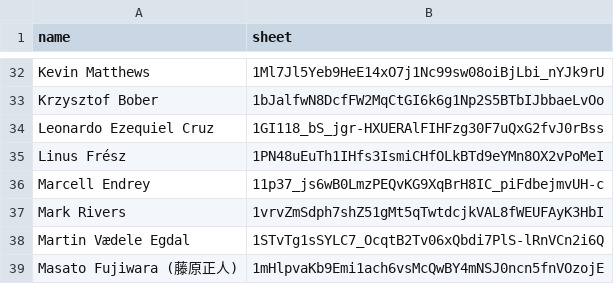
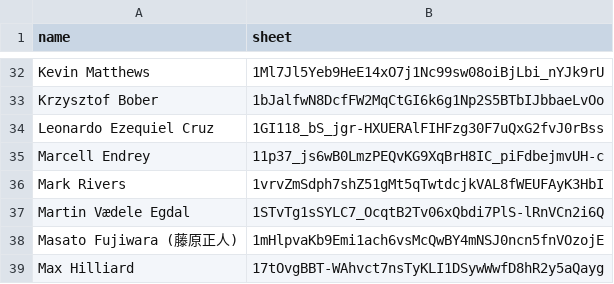
Before and after one commit to tadeokondrak/cube, a CSV file: crates/comm_finder/data/google.csv, drawn as a sheet; only a part is shown, gaps mark what is left out; the shorter side is filled out with more unchanged rows; the diff names each change by its address in the sheet, - before the commit and + after, or states it on an @@ line.

Commit message:
comm_finder: Move output to out/ directory, remove dead sheet

```diff
--- a/crates/comm_finder/data/google.csv
+++ b/crates/comm_finder/data/google.csv
-row 35: Linus Frész | 1PN48uEuTh1IHfs3IsmiCHfOLkBTd9eYMn8OX2vPoMeI
```
Also changed, not shown: 2 other files.
